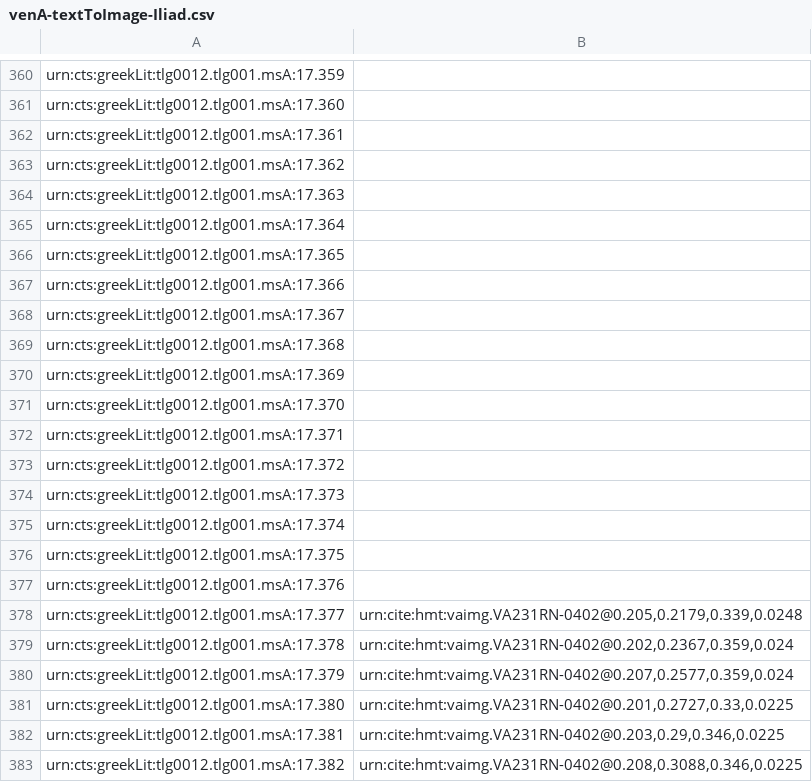
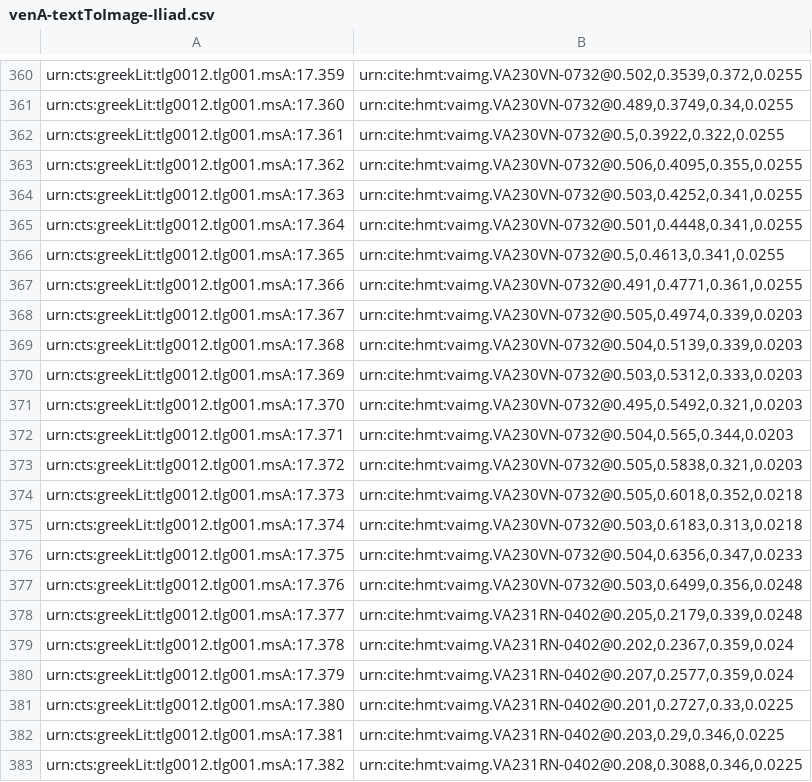
Before and after one commit to mwauke/closed-hc-il17, a CSV file: indices/venA-textToImage-Iliad.csv, drawn as a sheet; only a part is shown, gaps mark what is left out; the diff covers the shown part only; the diff names each change by its address in the sheet, - before the commit and + after, or states it on an @@ line.

```diff
--- a/indices/venA-textToImage-Iliad.csv
+++ b/indices/venA-textToImage-Iliad.csv
-B360: (empty)
+B360: urn:cite:hmt:vaimg.VA230VN-0732@0.502,0.3539,0.372,0.0255
-B361: (empty)
+B361: urn:cite:hmt:vaimg.VA230VN-0732@0.489,0.3749,0.34,0.0255
-B362: (empty)
+B362: urn:cite:hmt:vaimg.VA230VN-0732@0.5,0.3922,0.322,0.0255
-B363: (empty)
+B363: urn:cite:hmt:vaimg.VA230VN-0732@0.506,0.4095,0.355,0.0255
-B364: (empty)
+B364: urn:cite:hmt:vaimg.VA230VN-0732@0.503,0.4252,0.341,0.0255
-B365: (empty)
+B365: urn:cite:hmt:vaimg.VA230VN-0732@0.501,0.4448,0.341,0.0255
-B366: (empty)
+B366: urn:cite:hmt:vaimg.VA230VN-0732@0.5,0.4613,0.341,0.0255
-B367: (empty)
+B367: urn:cite:hmt:vaimg.VA230VN-0732@0.491,0.4771,0.361,0.0255
-B368: (empty)
+B368: urn:cite:hmt:vaimg.VA230VN-0732@0.505,0.4974,0.339,0.0203
-B369: (empty)
+B369: urn:cite:hmt:vaimg.VA230VN-0732@0.504,0.5139,0.339,0.0203
-B370: (empty)
+B370: urn:cite:hmt:vaimg.VA230VN-0732@0.503,0.5312,0.333,0.0203
-B371: (empty)
+B371: urn:cite:hmt:vaimg.VA230VN-0732@0.495,0.5492,0.321,0.0203
-B372: (empty)
+B372: urn:cite:hmt:vaimg.VA230VN-0732@0.504,0.565,0.344,0.0203
-B373: (empty)
+B373: urn:cite:hmt:vaimg.VA230VN-0732@0.505,0.5838,0.321,0.0203
-B374: (empty)
+B374: urn:cite:hmt:vaimg.VA230VN-0732@0.505,0.6018,0.352,0.0218
-B375: (empty)
+B375: urn:cite:hmt:vaimg.VA230VN-0732@0.503,0.6183,0.313,0.0218
-B376: (empty)
+B376: urn:cite:hmt:vaimg.VA230VN-0732@0.504,0.6356,0.347,0.0233
-B377: (empty)
+B377: urn:cite:hmt:vaimg.VA230VN-0732@0.503,0.6499,0.356,0.0248
```
Also changed, not shown: 56 edited cells elsewhere in this file.
